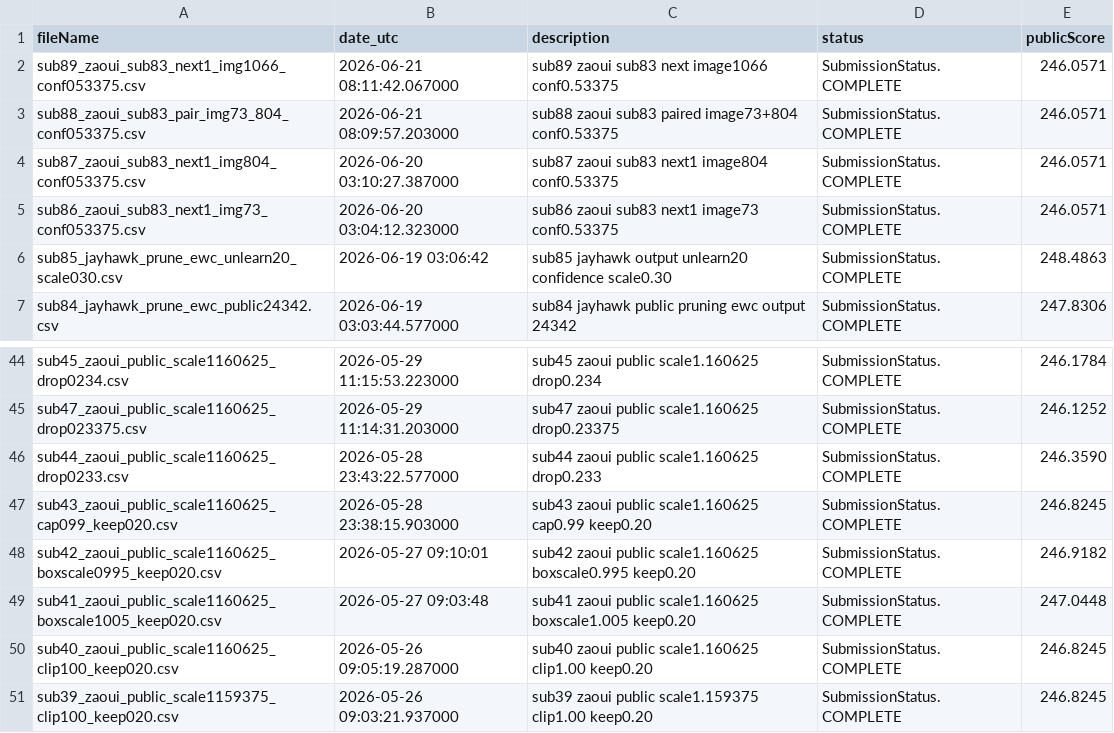
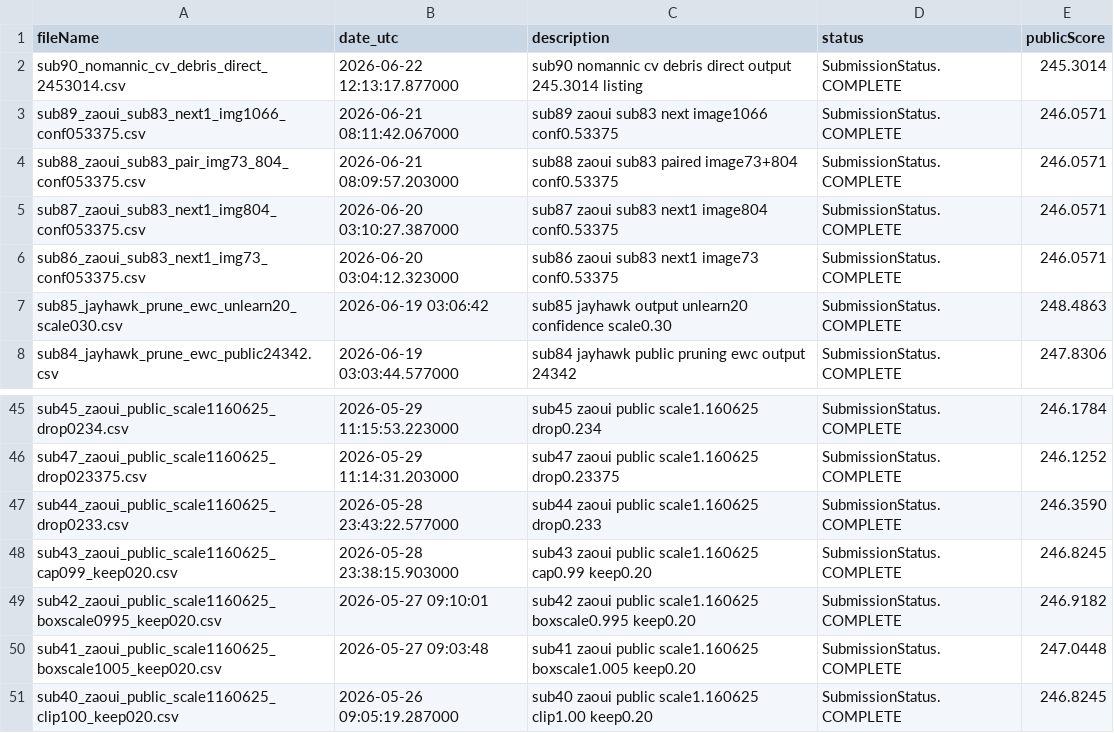
Before and after one commit to Beiciccc/neural-debris-removal-experiments, a CSV file: records/submission_history.csv, drawn as a sheet; only a part is shown, gaps mark what is left out.

```diff
--- a/records/submission_history.csv
+++ b/records/submission_history.csv
@@ -1,2 +1,3 @@
 fileName,date_utc,description,status,publicScore
+sub90_nomannic_cv_debris_direct_2453014.csv,2026-06-22 12:13:17.877000,sub90 nomannic cv debris direct output 245.3014 listing,SubmissionStatus.COMPLETE,245.3014
 sub89_zaoui_sub83_next1_img1066_conf053375.csv,2026-06-21 08:11:42.067000,sub89 zaoui sub83 next image1066 conf0.53375,SubmissionStatus.COMPLETE,246.0571
@@ -50,2 +51 @@ sub41_zaoui_public_scale1160625_boxscale1005_keep020.csv,2026-05-27 09:03:48,sub
 sub40_zaoui_public_scale1160625_clip100_keep020.csv,2026-05-26 09:05:19.287000,sub40 zaoui public scale1.160625 clip1.00 keep0.20,SubmissionStatus.COMPLETE,246.8245
-sub39_zaoui_public_scale1159375_clip100_keep020.csv,2026-05-26 09:03:21.937000,sub39 zaoui public scale1.159375 clip1.00 keep0.20,SubmissionStatus.COMPLETE,246.8245
```
Also changed, not shown: records/candidate_summary.csv, 3 other files.
